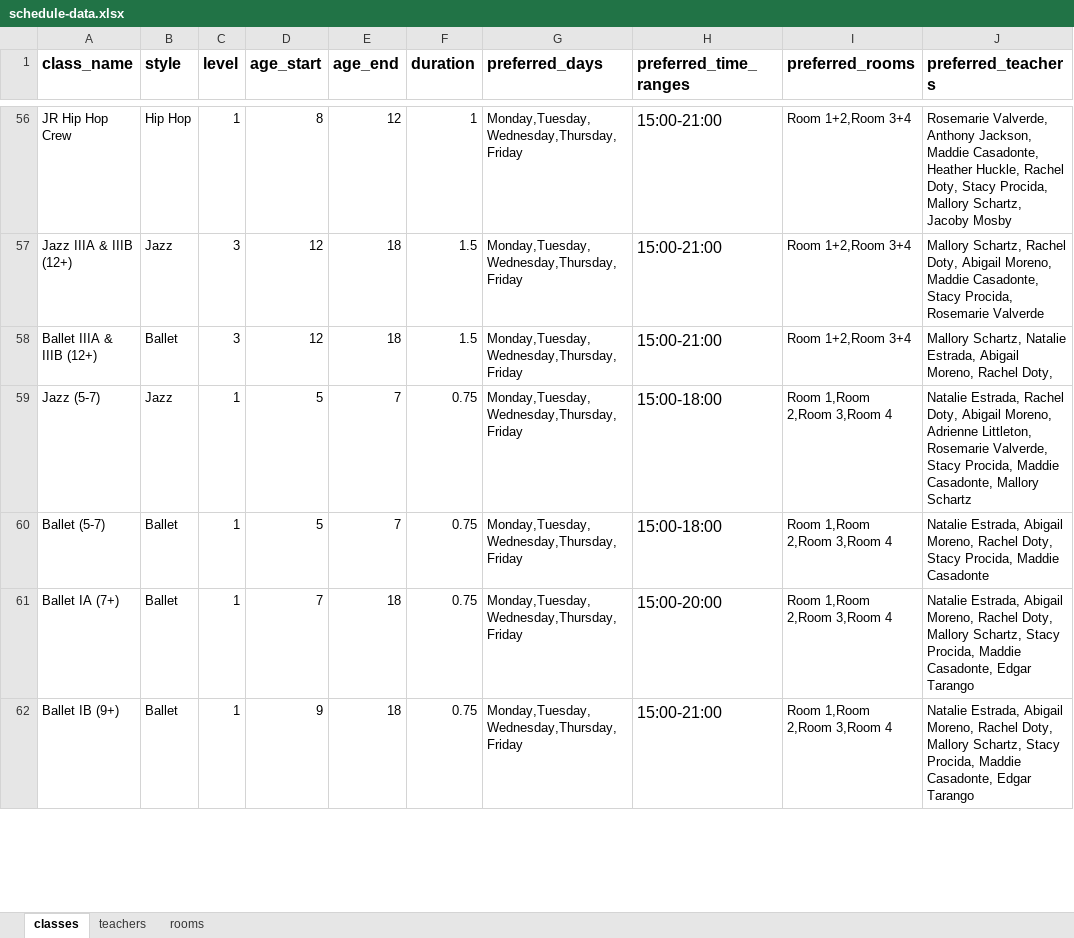
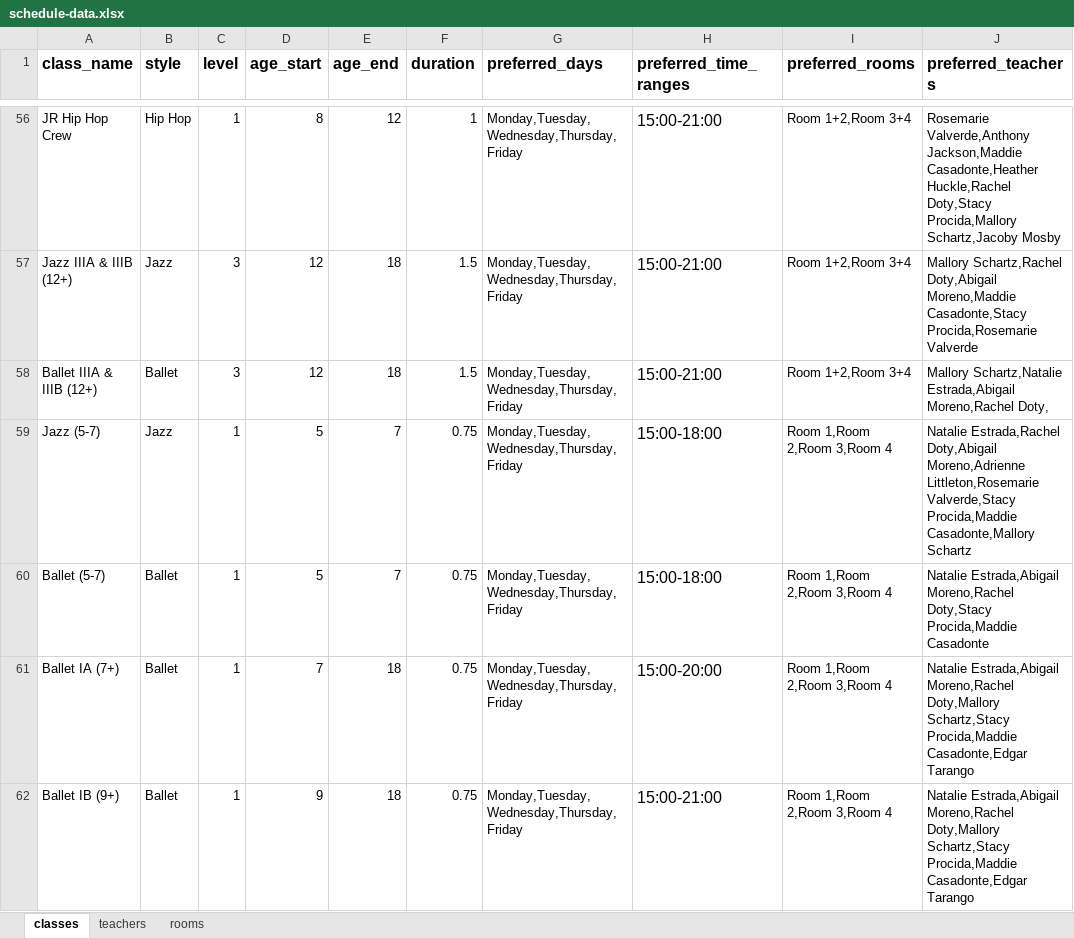
Before and after one commit to shonlittle/studio-schedule, an Excel workbook: data/schedule-data.xlsx, sheet classes, drawn as a sheet; only a part is shown, gaps mark what is left out; values as stored, in another font and other column widths than the file's, no borders; charts and pictures not drawn; the diff covers the shown part only; the diff names each change by its address in the sheet, - before the commit and + after, or states it on an @@ line.

```diff
--- a/data/schedule-data.xlsx (sheet classes)
+++ b/data/schedule-data.xlsx (sheet classes)
-J56 (preferred_teachers): Rosemarie Valverde, Anthony Jackson, Maddie Casadonte, Heather Huckle, Rachel Doty, Stacy Procida, Mallory Schartz, Jacoby Mosby
+J56 (preferred_teachers): Rosemarie Valverde,Anthony Jackson,Maddie Casadonte,Heather Huckle,Rachel Doty,Stacy Procida,Mallory Schartz,Jacoby Mosby
-J57 (preferred_teachers): Mallory Schartz, Rachel Doty, Abigail Moreno, Maddie Casadonte, Stacy Procida, Rosemarie Valverde
+J57 (preferred_teachers): Mallory Schartz,Rachel Doty,Abigail Moreno,Maddie Casadonte,Stacy Procida,Rosemarie Valverde
-J58 (preferred_teachers): Mallory Schartz, Natalie Estrada, Abigail Moreno, Rachel Doty,
+J58 (preferred_teachers): Mallory Schartz,Natalie Estrada,Abigail Moreno,Rachel Doty,
-J59 (preferred_teachers): Natalie Estrada, Rachel Doty, Abigail Moreno, Adrienne Littleton, Rosemarie Valverde, Stacy Procida, Maddie Casadonte, Mallory Schartz
+J59 (preferred_teachers): Natalie Estrada,Rachel Doty,Abigail Moreno,Adrienne Littleton,Rosemarie Valverde,Stacy Procida,Maddie Casadonte,Mallory Schartz
-J60 (preferred_teachers): Natalie Estrada, Abigail Moreno, Rachel Doty, Stacy Procida, Maddie Casadonte
+J60 (preferred_teachers): Natalie Estrada,Abigail Moreno,Rachel Doty,Stacy Procida,Maddie Casadonte
-J61:J62 (preferred_teachers): Natalie Estrada, Abigail Moreno, Rachel Doty, Mallory Schartz, Stacy Procida, Maddie Casadonte, Edgar Tarango
+J61:J62 (preferred_teachers): Natalie Estrada,Abigail Moreno,Rachel Doty,Mallory Schartz,Stacy Procida,Maddie Casadonte,Edgar Tarango
```
Also changed, not shown: 106 edited cells elsewhere in this sheet, sheet teachers, charts or pictures.
